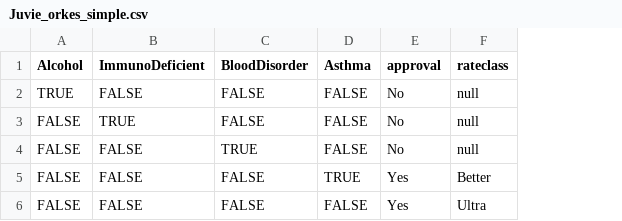
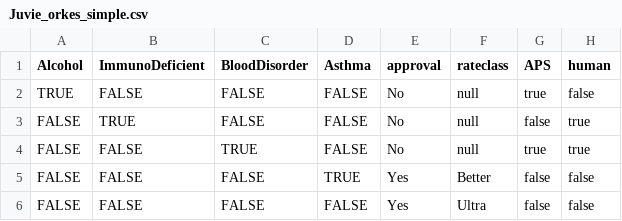
Before and after one commit to TJGermano/first-repo, a CSV file: Juvie_orkes_simple.csv, drawn as a sheet; the diff names each change by its address in the sheet, - before the commit and + after, or states it on an @@ line.

Commit message:
Update Juvie_orkes_simple.csv

```diff
--- a/Juvie_orkes_simple.csv
+++ b/Juvie_orkes_simple.csv
+column G (APS), rows 2-6: true | false | true | false | false
+column H (human), rows 2-6: false | true | true | false | false
```
